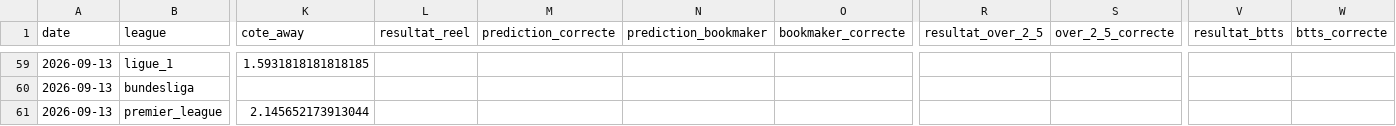
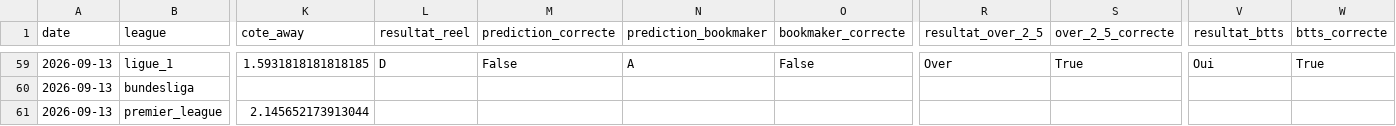
Before and after one commit to ezekiel27egoun/football-predictor, a CSV file: data/tracking/predictions_2026-09-07.csv, drawn as a sheet; only a part is shown, gaps mark what is left out; the diff covers the shown part only; the diff names each change by its address in the sheet, - before the commit and + after, or states it on an @@ line.

```diff
--- a/data/tracking/predictions_2026-09-07.csv
+++ b/data/tracking/predictions_2026-09-07.csv
-L59 (resultat_reel): (empty)
+L59 (resultat_reel): D
-M59 (prediction_correcte): (empty)
+M59 (prediction_correcte): False
-N59 (prediction_bookmaker): (empty)
+N59 (prediction_bookmaker): A
-O59 (bookmaker_correcte): (empty)
+O59 (bookmaker_correcte): False
-R59 (resultat_over_2_5): (empty)
+R59 (resultat_over_2_5): Over
-S59 (over_2_5_correcte): (empty)
+S59 (over_2_5_correcte): True
-V59 (resultat_btts): (empty)
+V59 (resultat_btts): Oui
-W59 (btts_correcte): (empty)
+W59 (btts_correcte): True
```
Also changed, not shown: 46 edited cells elsewhere in this file, data/tracking/weekly_summary.csv.
